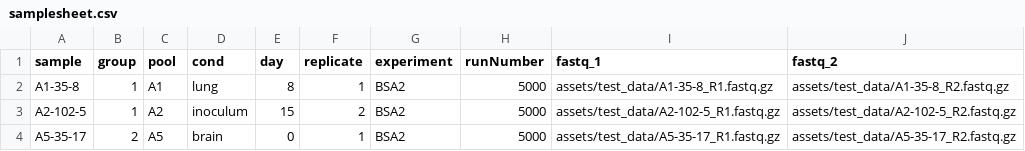
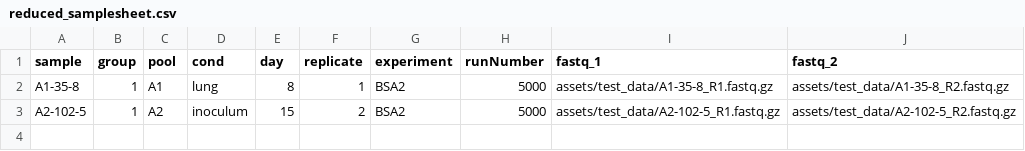
Before and after one commit to cmatKhan/variant_calling_and_bsa, a CSV file: assets/reduced_samplesheet.csv (was assets/samplesheet.csv), drawn as a sheet.

```diff
--- a/assets/samplesheet.csv
+++ b/assets/reduced_samplesheet.csv
@@ -3,2 +3 @@ A1-35-8,1,A1,lung,8,1,BSA2,5000,assets/test_data/A1-35-8_R1.fastq.gz,assets/test
 A2-102-5,1,A2,inoculum,15,2,BSA2,5000,assets/test_data/A2-102-5_R1.fastq.gz,assets/test_data/A2-102-5_R2.fastq.gz
-A5-35-17,2,A5,brain,0,1,BSA2,5000,assets/test_data/A5-35-17_R1.fastq.gz,assets/test_data/A5-35-17_R2.fastq.gz
```
Also changed, not shown: 35 other files.
